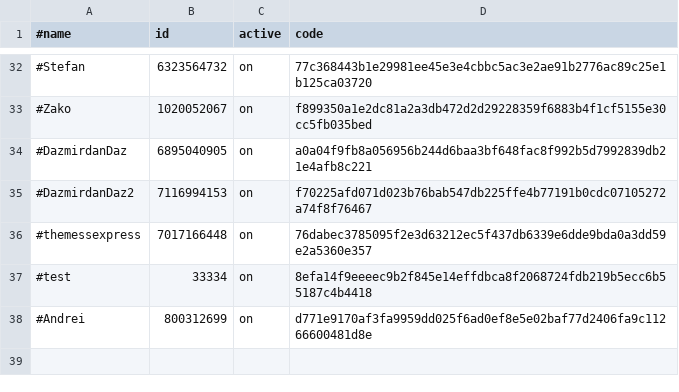
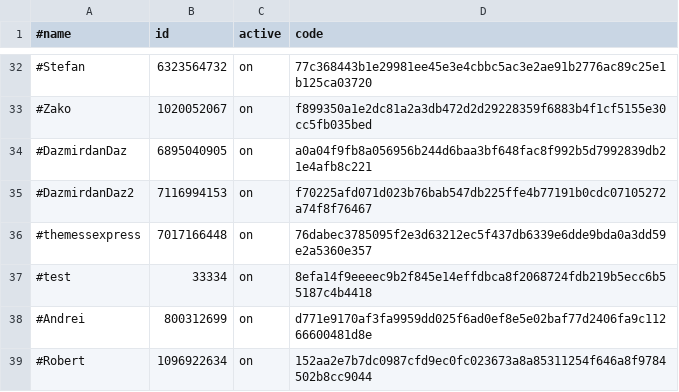
Before and after one commit to b3tin4/pro, a CSV file: fak/auth.csv, drawn as a sheet; only a part is shown, gaps mark what is left out.

Commit message:
Update auth.csv

```diff
--- a/fak/auth.csv
+++ b/fak/auth.csv
@@ -38 +38,2 @@
 #Andrei,800312699,on,d771e9170af3fa9959dd025f6ad0ef8e5e02baf77d2406fa9c11266600481d8e
+#Robert,1096922634,on,152aa2e7b7dc0987cfd9ec0fc023673a8a85311254f646a8f9784502b8cc9044
```
